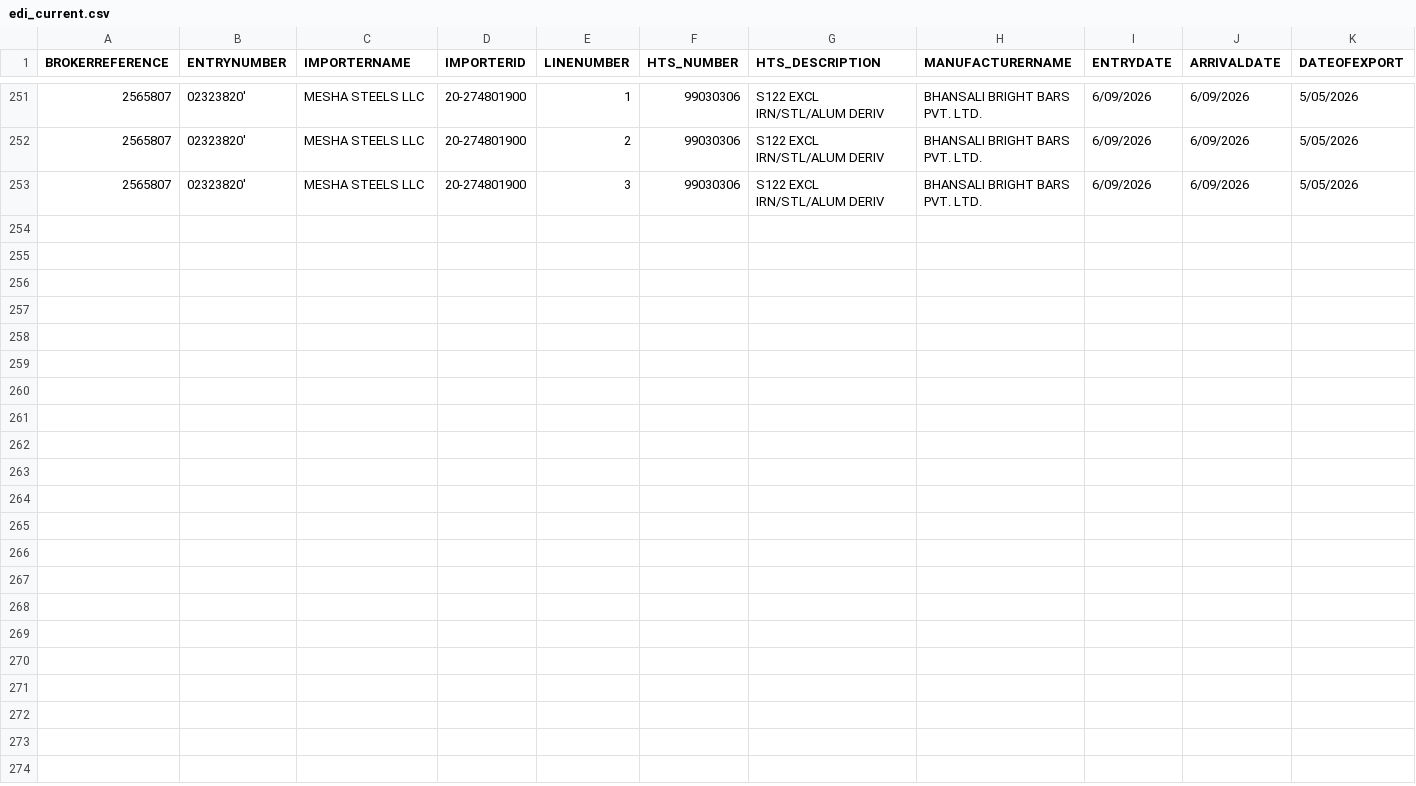
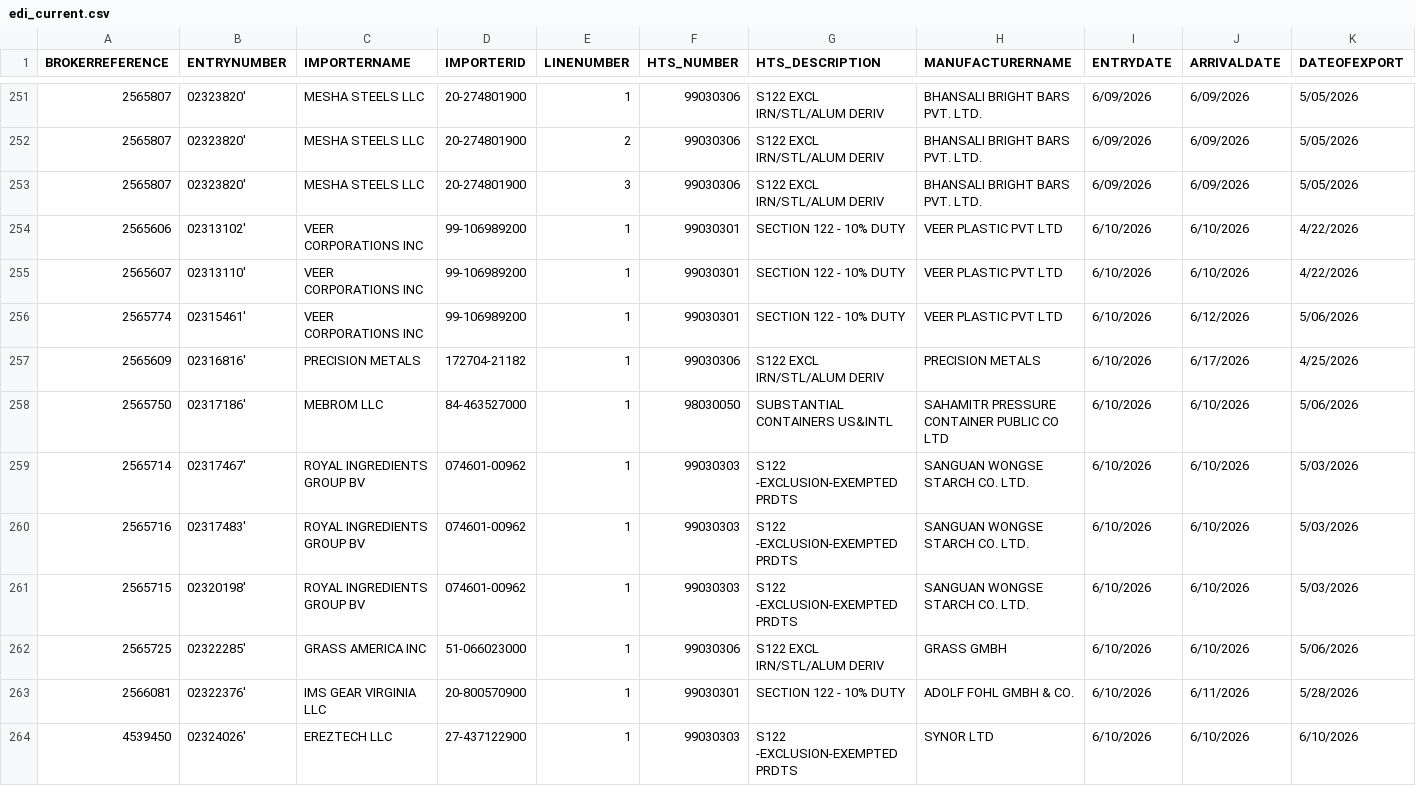
Before and after one commit to iffinc-ga/hts_search_tool, a CSV file: edi_current.csv, drawn as a sheet; only a part is shown, gaps mark what is left out; rows hold the shown columns only; the diff names each change by its address in the sheet, - before the commit and + after, or states it on an @@ line.

Commit message:
Append EDI data — 16 new rows, 263 total

```diff
--- a/edi_current.csv
+++ b/edi_current.csv
+row 254: 2565606 | 02313102' | VEER CORPORATIONS INC | 99-106989200 | 1 | 99030301 | SECTION 122 - 10% DUTY | VEER PLASTIC PVT LTD | 6/10/2026 | 6/10/2026 | 4/22/2026
+row 255: 2565607 | 02313110' | VEER CORPORATIONS INC | 99-106989200 | 1 | 99030301 | SECTION 122 - 10% DUTY | VEER PLASTIC PVT LTD | 6/10/2026 | 6/10/2026 | 4/22/2026
+row 256: 2565774 | 02315461' | VEER CORPORATIONS INC | 99-106989200 | 1 | 99030301 | SECTION 122 - 10% DUTY | VEER PLASTIC PVT LTD | 6/10/2026 | 6/12/2026 | 5/06/2026
+row 257: 2565609 | 02316816' | PRECISION METALS | 172704-21182 | 1 | 99030306 | S122 EXCL IRN/STL/ALUM DERIV | PRECISION METALS | 6/10/2026 | 6/17/2026 | 4/25/2026
+row 258: 2565750 | 02317186' | MEBROM LLC | 84-463527000 | 1 | 98030050 | SUBSTANTIAL CONTAINERS US&INTL | SAHAMITR PRESSURE CONTAINER PUBLIC CO LTD | 6/10/2026 | 6/10/2026 | 5/06/2026
+row 259: 2565714 | 02317467' | ROYAL INGREDIENTS GROUP BV | 074601-00962 | 1 | 99030303 | S122 -EXCLUSION-EXEMPTED PRDTS | SANGUAN WONGSE STARCH CO. LTD. | 6/10/2026 | 6/10/2026 | 5/03/2026
+row 260: 2565716 | 02317483' | ROYAL INGREDIENTS GROUP BV | 074601-00962 | 1 | 99030303 | S122 -EXCLUSION-EXEMPTED PRDTS | SANGUAN WONGSE STARCH CO. LTD. | 6/10/2026 | 6/10/2026 | 5/03/2026
+row 261: 2565715 | 02320198' | ROYAL INGREDIENTS GROUP BV | 074601-00962 | 1 | 99030303 | S122 -EXCLUSION-EXEMPTED PRDTS | SANGUAN WONGSE STARCH CO. LTD. | 6/10/2026 | 6/10/2026 | 5/03/2026
+row 262: 2565725 | 02322285' | GRASS AMERICA INC | 51-066023000 | 1 | 99030306 | S122 EXCL IRN/STL/ALUM DERIV | GRASS GMBH | 6/10/2026 | 6/10/2026 | 5/06/2026
+row 263: 2566081 | 02322376' | IMS GEAR VIRGINIA LLC | 20-800570900 | 1 | 99030301 | SECTION 122 - 10% DUTY | ADOLF FOHL GMBH & CO. | 6/10/2026 | 6/11/2026 | 5/28/2026
+row 264: 4539450 | 02324026' | EREZTECH LLC | 27-437122900 | 1 | 99030303 | S122 -EXCLUSION-EXEMPTED PRDTS | SYNOR LTD | 6/10/2026 | 6/10/2026 | 6/10/2026
```
